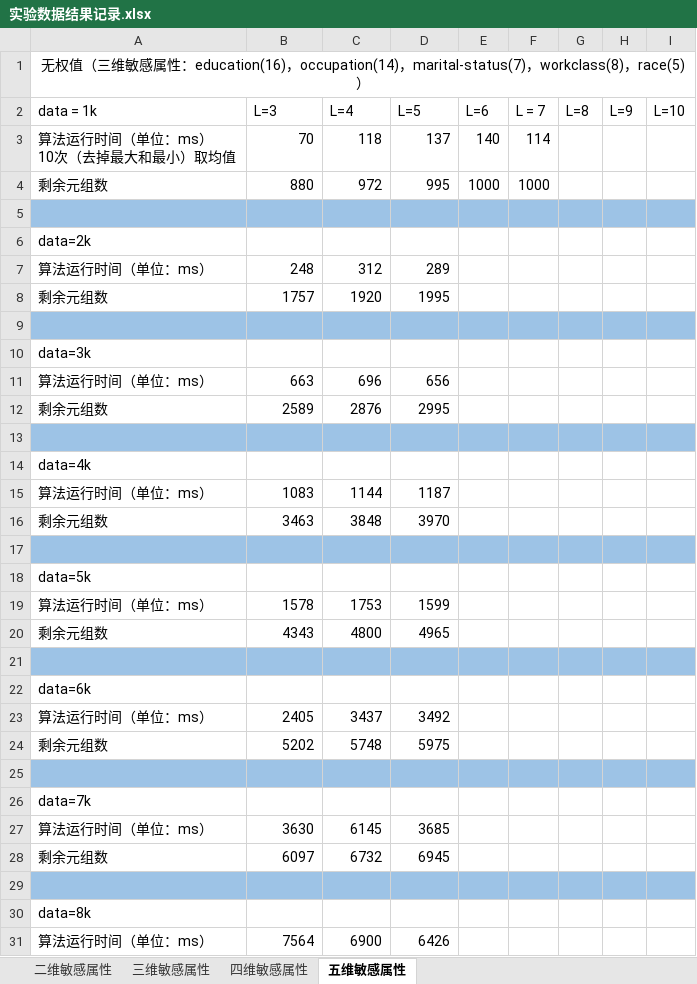
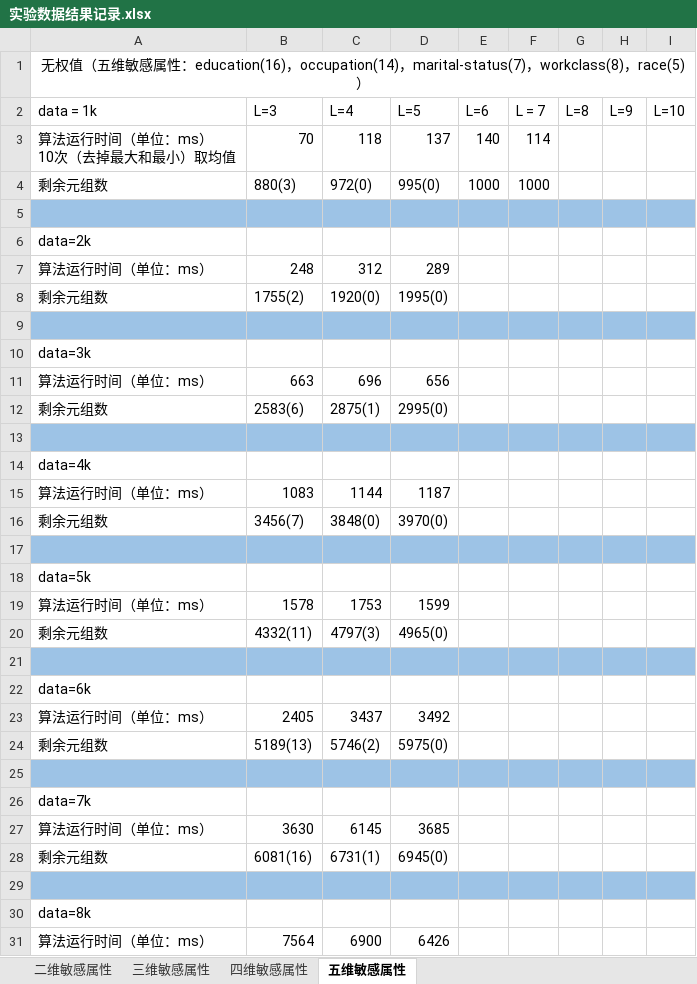
Before and after one commit to Gonjan/MSDP, an Excel workbook: 实验数据结果记录.xlsx, sheet 五维敏感属性, drawn as a sheet; only a part is shown; values as stored, in another font and other column widths than the file's, no borders; the diff covers the shown part only; the diff names each change by its address in the sheet, - before the commit and + after, or states it on an @@ line.

```diff
--- a/实验数据结果记录.xlsx (sheet 五维敏感属性)
+++ b/实验数据结果记录.xlsx (sheet 五维敏感属性)
-A1 (data = 1k): …值（三维敏…
+A1 (data = 1k): …值（五维敏…
-B4 (L=3): 880
+B4 (L=3): 880(3)
-C4 (L=4): 972
+C4 (L=4): 972(0)
-D4 (L=5): 995
+D4 (L=5): 995(0)
-B8 (L=3): 1757
+B8 (L=3): 1755(2)
-C8 (L=4): 1920
+C8 (L=4): 1920(0)
-D8 (L=5): 1995
+D8 (L=5): 1995(0)
-B12 (L=3): 2589
+B12 (L=3): 2583(6)
-C12 (L=4): 2876
+C12 (L=4): 2875(1)
-D12 (L=5): 2995
+D12 (L=5): 2995(0)
-B16 (L=3): 3463
+B16 (L=3): 3456(7)
-C16 (L=4): 3848
+C16 (L=4): 3848(0)
-D16 (L=5): 3970
+D16 (L=5): 3970(0)
-B20 (L=3): 4343
+B20 (L=3): 4332(11)
-C20 (L=4): 4800
+C20 (L=4): 4797(3)
-D20 (L=5): 4965
+D20 (L=5): 4965(0)
-B24 (L=3): 5202
+B24 (L=3): 5189(13)
-C24 (L=4): 5748
+C24 (L=4): 5746(2)
-D24 (L=5): 5975
+D24 (L=5): 5975(0)
-B28 (L=3): 6097
+B28 (L=3): 6081(16)
-C28 (L=4): 6732
+C28 (L=4): 6731(1)
-D28 (L=5): 6945
+D28 (L=5): 6945(0)
```
Also changed, not shown: 9 edited cells and cell formats elsewhere in this sheet, sheet 二维敏感属性, sheet 三维敏感属性, sheet 四维敏感属性.
